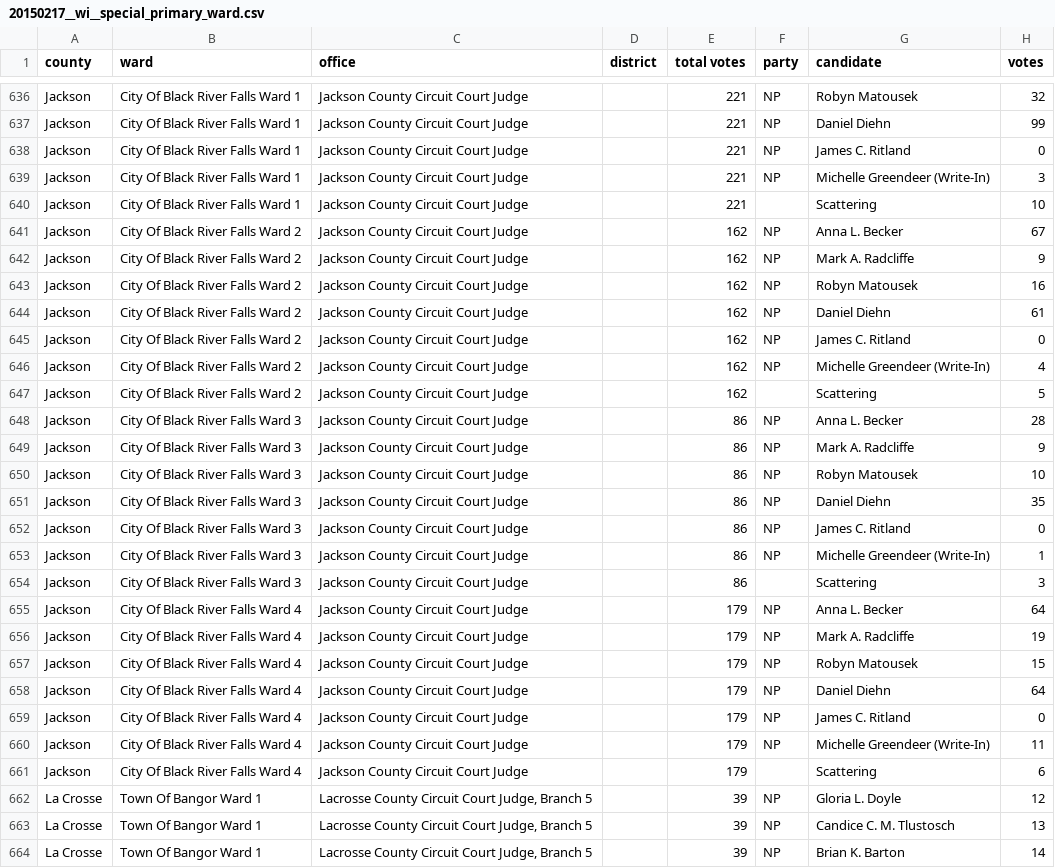
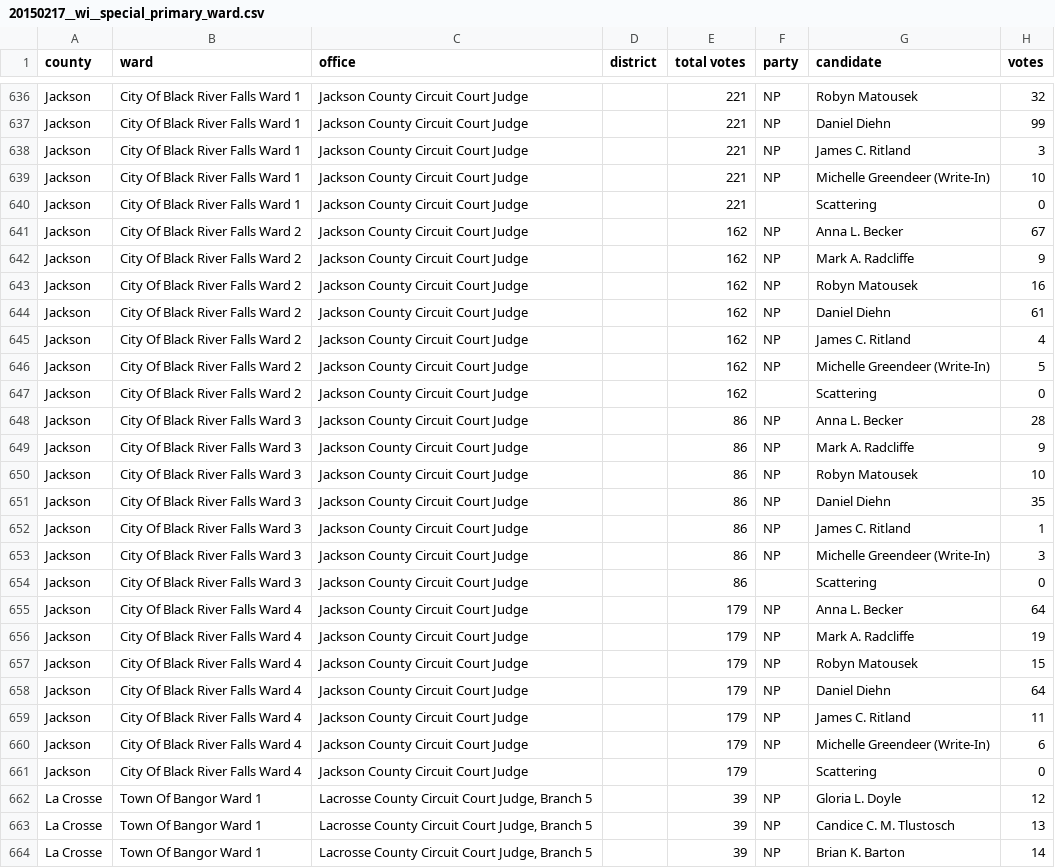
Before and after one commit to openelections/openelections-data-wi, a CSV file: 2015/20150217__wi__special_primary_ward.csv, drawn as a sheet; only a part is shown, gaps mark what is left out; the diff covers the shown part only.

Commit message:
Rewrote detect_headers(): raise error if total votes header not found, remove filtering of blank candidates and parties (corrects 20150207 results)

```diff
--- a/2015/20150217__wi__special_primary_ward.csv
+++ b/2015/20150217__wi__special_primary_ward.csv
@@ -637,5 +637,5 @@ Jackson,City Of Black River Falls Ward 1,Jackson County Circuit Court Judge,,221
 Jackson,City Of Black River Falls Ward 1,Jackson County Circuit Court Judge,,221,NP,Daniel Diehn,99
-Jackson,City Of Black River Falls Ward 1,Jackson County Circuit Court Judge,,221,NP,James C. Ritland,0
-Jackson,City Of Black River Falls Ward 1,Jackson County Circuit Court Judge,,221,NP,Michelle Greendeer (Write-In),3
-Jackson,City Of Black River Falls Ward 1,Jackson County Circuit Court Judge,,221,,Scattering,10
+Jackson,City Of Black River Falls Ward 1,Jackson County Circuit Court Judge,,221,NP,James C. Ritland,3
+Jackson,City Of Black River Falls Ward 1,Jackson County Circuit Court Judge,,221,NP,Michelle Greendeer (Write-In),10
+Jackson,City Of Black River Falls Ward 1,Jackson County Circuit Court Judge,,221,,Scattering,0
 Jackson,City Of Black River Falls Ward 2,Jackson County Circuit Court Judge,,162,NP,Anna L. Becker,67
@@ -644,5 +644,5 @@ Jackson,City Of Black River Falls Ward 2,Jackson County Circuit Court Judge,,162
 Jackson,City Of Black River Falls Ward 2,Jackson County Circuit Court Judge,,162,NP,Daniel Diehn,61
-Jackson,City Of Black River Falls Ward 2,Jackson County Circuit Court Judge,,162,NP,James C. Ritland,0
-Jackson,City Of Black River Falls Ward 2,Jackson County Circuit Court Judge,,162,NP,Michelle Greendeer (Write-In),4
-Jackson,City Of Black River Falls Ward 2,Jackson County Circuit Court Judge,,162,,Scattering,5
+Jackson,City Of Black River Falls Ward 2,Jackson County Circuit Court Judge,,162,NP,James C. Ritland,4
+Jackson,City Of Black River Falls Ward 2,Jackson County Circuit Court Judge,,162,NP,Michelle Greendeer (Write-In),5
+Jackson,City Of Black River Falls Ward 2,Jackson County Circuit Court Judge,,162,,Scattering,0
 Jackson,City Of Black River Falls Ward 3,Jackson County Circuit Court Judge,,86,NP,Anna L. Becker,28
@@ -651,5 +651,5 @@ Jackson,City Of Black River Falls Ward 3,Jackson County Circuit Court Judge,,86,
 Jackson,City Of Black River Falls Ward 3,Jackson County Circuit Court Judge,,86,NP,Daniel Diehn,35
-Jackson,City Of Black River Falls Ward 3,Jackson County Circuit Court Judge,,86,NP,James C. Ritland,0
-Jackson,City Of Black River Falls Ward 3,Jackson County Circuit Court Judge,,86,NP,Michelle Greendeer (Write-In),1
-Jackson,City Of Black River Falls Ward 3,Jackson County Circuit Court Judge,,86,,Scattering,3
+Jackson,City Of Black River Falls Ward 3,Jackson County Circuit Court Judge,,86,NP,James C. Ritland,1
+Jackson,City Of Black River Falls Ward 3,Jackson County Circuit Court Judge,,86,NP,Michelle Greendeer (Write-In),3
+Jackson,City Of Black River Falls Ward 3,Jackson County Circuit Court Judge,,86,,Scattering,0
 Jackson,City Of Black River Falls Ward 4,Jackson County Circuit Court Judge,,179,NP,Anna L. Becker,64
@@ -658,5 +658,5 @@ Jackson,City Of Black River Falls Ward 4,Jackson County Circuit Court Judge,,179
 Jackson,City Of Black River Falls Ward 4,Jackson County Circuit Court Judge,,179,NP,Daniel Diehn,64
-Jackson,City Of Black River Falls Ward 4,Jackson County Circuit Court Judge,,179,NP,James C. Ritland,0
-Jackson,City Of Black River Falls Ward 4,Jackson County Circuit Court Judge,,179,NP,Michelle Greendeer (Write-In),11
-Jackson,City Of Black River Falls Ward 4,Jackson County Circuit Court Judge,,179,,Scattering,6
+Jackson,City Of Black River Falls Ward 4,Jackson County Circuit Court Judge,,179,NP,James C. Ritland,11
+Jackson,City Of Black River Falls Ward 4,Jackson County Circuit Court Judge,,179,NP,Michelle Greendeer (Write-In),6
+Jackson,City Of Black River Falls Ward 4,Jackson County Circuit Court Judge,,179,,Scattering,0
 La Crosse,Town Of Bangor Ward 1,"Lacrosse County Circuit Court Judge, Branch 5",,39,NP,Gloria L. Doyle,12
```
Also changed, not shown: 47 edited cells elsewhere in this file, 1 other file.
